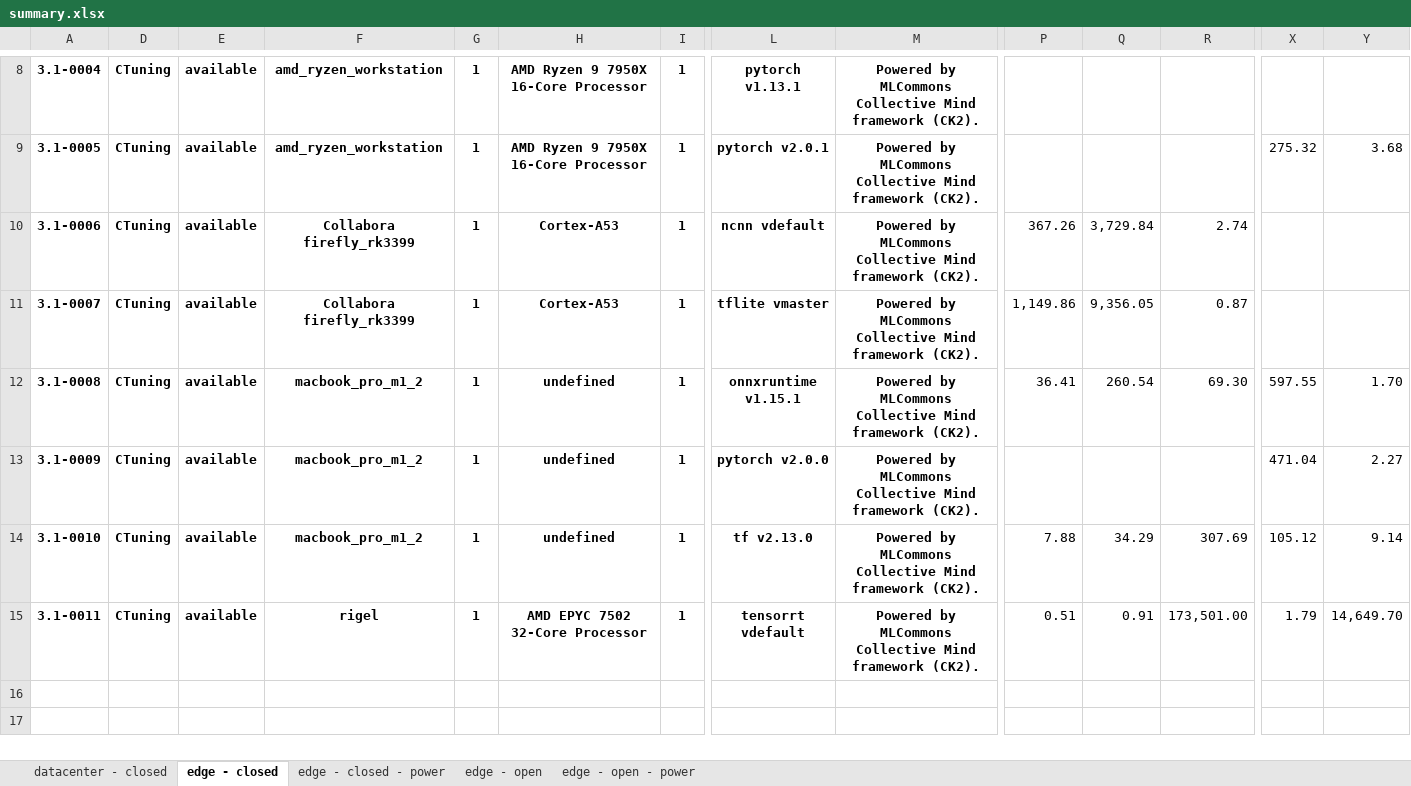
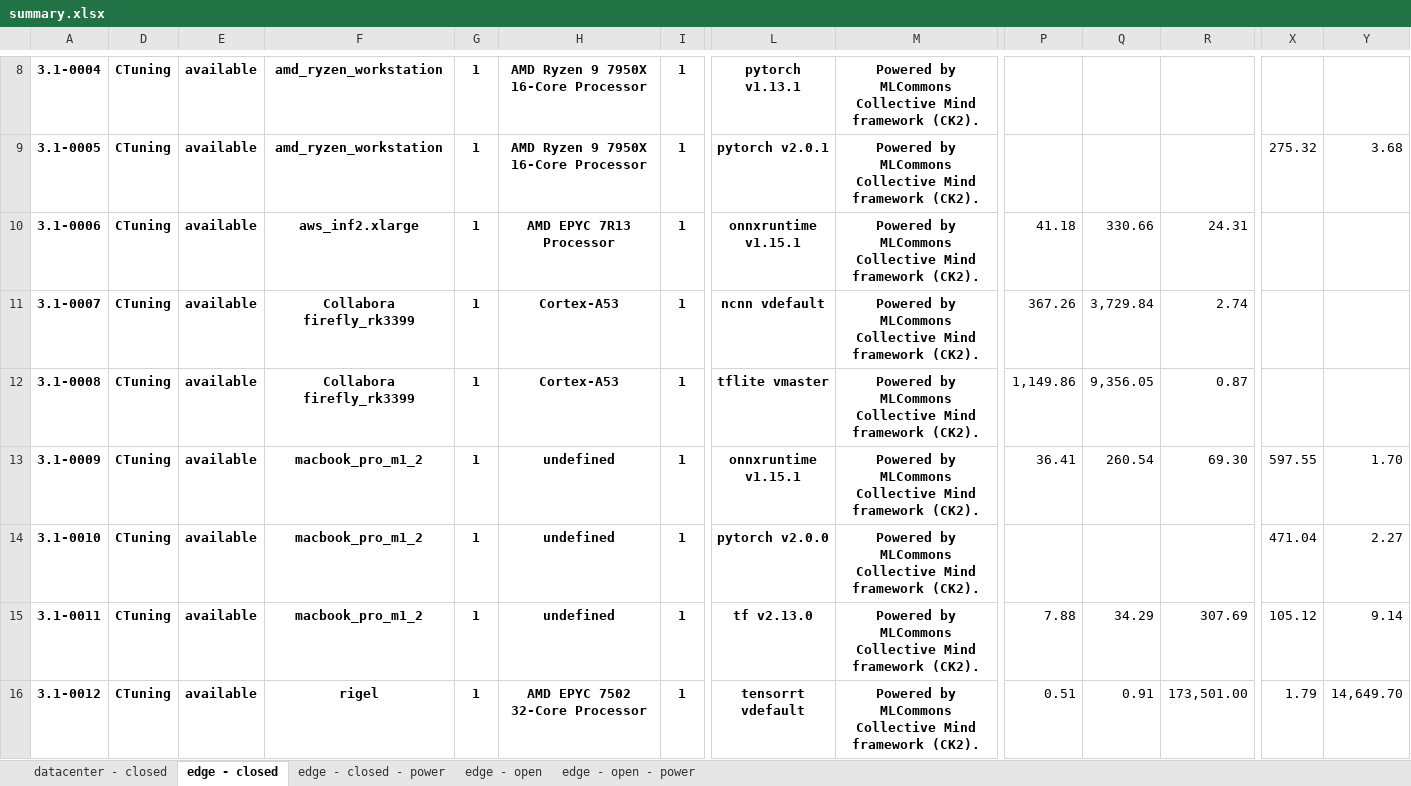
Before and after one commit to ctuning/mlperf_inference_submissions_v3.1, an Excel workbook: summary.xlsx, sheet edge - closed, drawn as a sheet; only a part is shown, gaps mark what is left out; values as stored, in another font and other column widths than the file's, no borders; conditional formats not drawn; addresses are those after the commit; rows hold the shown columns only; the diff names each change by its address in the sheet, - before the commit and + after, or states it on an @@ line.

```diff
--- a/summary.xlsx (sheet edge - closed)
+++ b/summary.xlsx (sheet edge - closed)
-F10: Collabora firefly_rk3399
+F10: aws_inf2.xlarge
-H10: Cortex-A53
+H10: AMD EPYC 7R13 Processor
-L10: ncnn vdefault
+L10: onnxruntime v1.15.1
-P10: 367.26
+P10: 41.18
-Q10: 3,729.84
+Q10: 330.66
-R10: 2.74
+R10: 24.31
-L11: tflite vmaster
+L11: ncnn vdefault
-P11: 1,149.86
+P11: 367.26
-Q11: 9,356.05
+Q11: 3,729.84
-R11: 0.87
+R11: 2.74
-F12: macbook_pro_m1_2
+F12: Collabora firefly_rk3399
-H12: undefined
+H12: Cortex-A53
-L12: onnxruntime v1.15.1
+L12: tflite vmaster
-P12: 36.41
+P12: 1,149.86
-Q12: 260.54
+Q12: 9,356.05
-R12: 69.30
+R12: 0.87
-X12: 597.55
+X12: (empty)
-Y12: 1.70
+Y12: (empty)
-L13: pytorch v2.0.0
+L13: onnxruntime v1.15.1
-P13: (empty)
+P13: 36.41
-Q13: (empty)
+Q13: 260.54
-R13: (empty)
+R13: 69.30
-X13: 471.04
+X13: 597.55
-Y13: 2.27
+Y13: 1.70
-L14: tf v2.13.0
+L14: pytorch v2.0.0
-P14: 7.88
+P14: (empty)
-Q14: 34.29
+Q14: (empty)
-R14: 307.69
+R14: (empty)
-X14: 105.12
+X14: 471.04
-Y14: 9.14
+Y14: 2.27
+row 15: 3.1-0011 | CTuning | available | macbook_pro_m1_2 | 1 | undefined | 1 | tf v2.13.0 | Powered by MLCommons Collective Mind framework (CK2). | 7.88 | 34.29 | 307.69 | 105.12 | 9.14
-A16: 3.1-0011
+A16: 3.1-0012
```
Also changed, not shown: sheet edge - open - power, sheet edge - open, formulas that keep their value, hidden cells, 4 other files.
